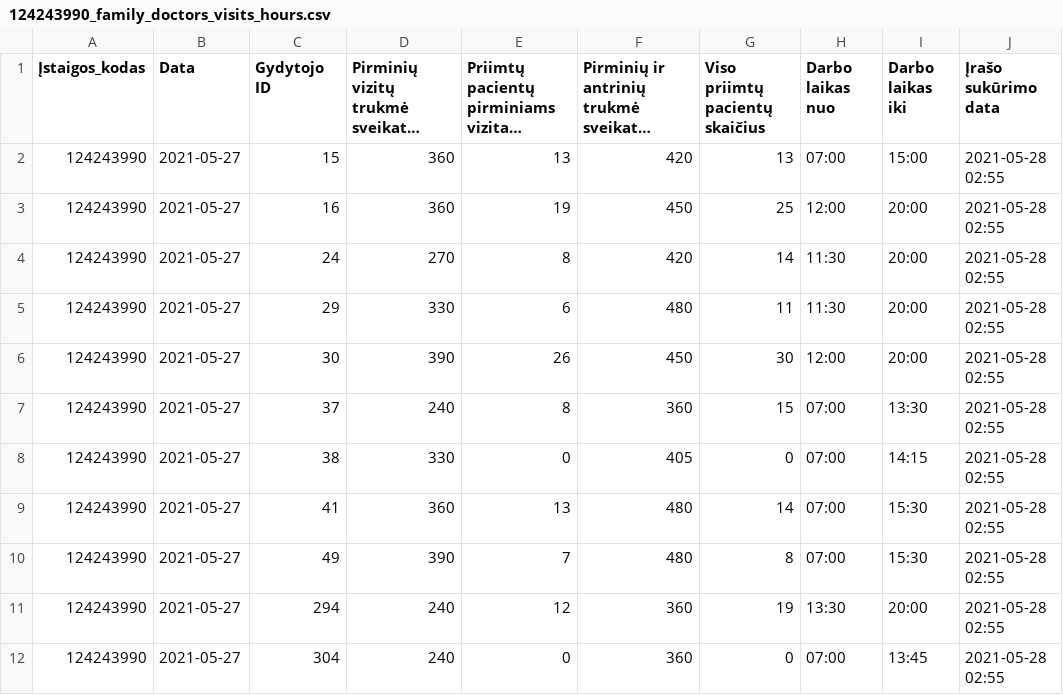
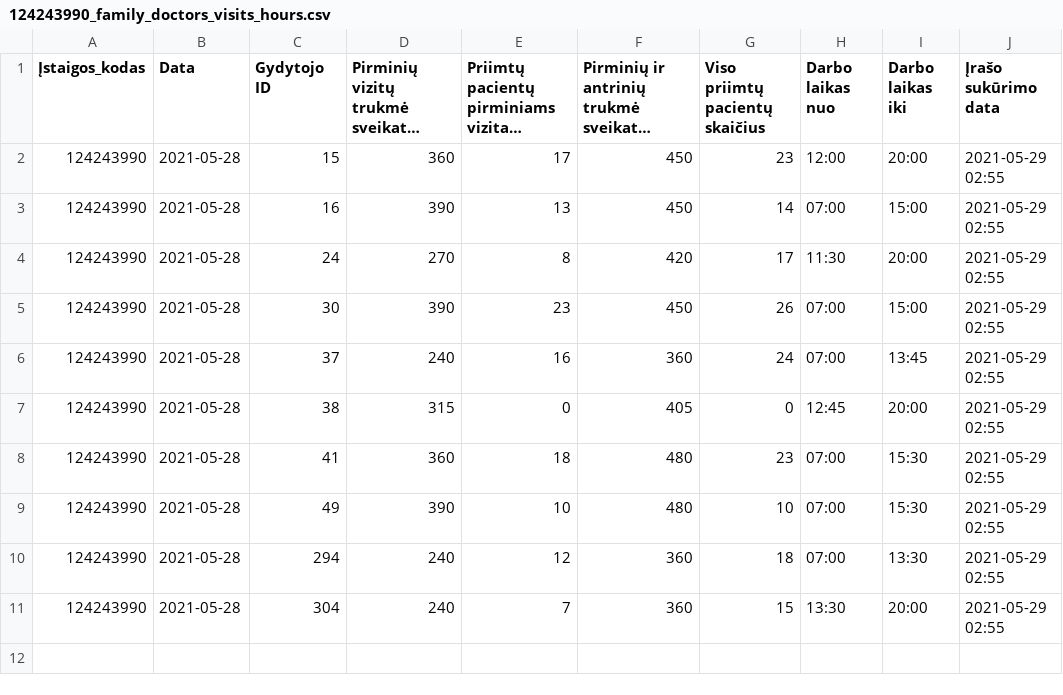
Before and after one commit to vilnius/naujininku-poliklinika, a CSV file: 124243990_family_doctors_visits_hours.csv, drawn as a sheet; long unchanged cells end in …; removed rows and columns are numbered as before the commit, all else as after; the diff names each change by its address in the sheet, - before the commit and + after, or states it on an @@ line.

```diff
--- a/124243990_family_doctors_visits_hours.csv
+++ b/124243990_family_doctors_visits_hours.csv
-B2:B4 (Data): 2021-05-27
+B2:B4 (Data): 2021-05-28
-E2: 13
+E2: 17
-F2: 420
+F2: 450
-G2 (Viso priimtų pacientų skaičius): 13
+G2 (Viso priimtų pacientų skaičius): 23
-H2 (Darbo laikas nuo): 07:00
+H2 (Darbo laikas nuo): 12:00
-I2 (Darbo laikas iki): 15:00
+I2 (Darbo laikas iki): 20:00
-J2:J4 (Įrašo sukūrimo data): 2021-05-28 02:55
+J2:J4 (Įrašo sukūrimo data): 2021-05-29 02:55
-D3: 360
+D3: 390
-E3: 19
+E3: 13
-G3 (Viso priimtų pacientų skaičius): 25
+G3 (Viso priimtų pacientų skaičius): 14
-H3 (Darbo laikas nuo): 12:00
+H3 (Darbo laikas nuo): 07:00
-I3 (Darbo laikas iki): 20:00
+I3 (Darbo laikas iki): 15:00
-G4 (Viso priimtų pacientų skaičius): 14
+G4 (Viso priimtų pacientų skaičius): 17
-row 5: 124243990 | 2021-05-27 | 29 | 330 | 6 | 480 | 11 | 11:30 | 20:00 | 2021-05-28 02:55
-B5:B11 (Data): 2021-05-27
+B5:B11 (Data): 2021-05-28
-E5: 26
+E5: 23
-G5 (Viso priimtų pacientų skaičius): 30
+G5 (Viso priimtų pacientų skaičius): 26
-H5 (Darbo laikas nuo): 12:00
+H5 (Darbo laikas nuo): 07:00
-I5 (Darbo laikas iki): 20:00
+I5 (Darbo laikas iki): 15:00
-J5:J11 (Įrašo sukūrimo data): 2021-05-28 02:55
+J5:J11 (Įrašo sukūrimo data): 2021-05-29 02:55
-E6: 8
+E6: 16
-G6 (Viso priimtų pacientų skaičius): 15
+G6 (Viso priimtų pacientų skaičius): 24
-I6 (Darbo laikas iki): 13:30
+I6 (Darbo laikas iki): 13:45
-D7: 330
+D7: 315
-H7 (Darbo laikas nuo): 07:00
+H7 (Darbo laikas nuo): 12:45
-I7 (Darbo laikas iki): 14:15
+I7 (Darbo laikas iki): 20:00
-E8: 13
+E8: 18
-G8 (Viso priimtų pacientų skaičius): 14
+G8 (Viso priimtų pacientų skaičius): 23
-E9: 7
+E9: 10
-G9 (Viso priimtų pacientų skaičius): 8
+G9 (Viso priimtų pacientų skaičius): 10
-G10 (Viso priimtų pacientų skaičius): 19
+G10 (Viso priimtų pacientų skaičius): 18
-H10 (Darbo laikas nuo): 13:30
+H10 (Darbo laikas nuo): 07:00
-I10 (Darbo laikas iki): 20:00
+I10 (Darbo laikas iki): 13:30
-E11: 0
+E11: 7
-G11 (Viso priimtų pacientų skaičius): 0
+G11 (Viso priimtų pacientų skaičius): 15
-H11 (Darbo laikas nuo): 07:00
+H11 (Darbo laikas nuo): 13:30
-I11 (Darbo laikas iki): 13:45
+I11 (Darbo laikas iki): 20:00
```
Also changed, not shown: 124243990_family_doctors_list.csv, 124243990_free_registrations.csv, 1 other file.
